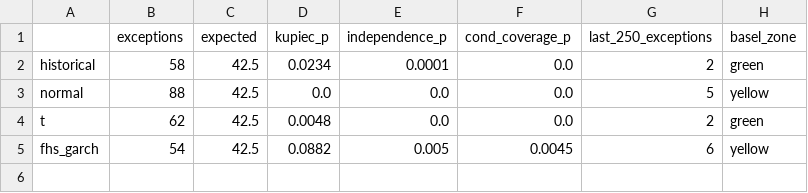
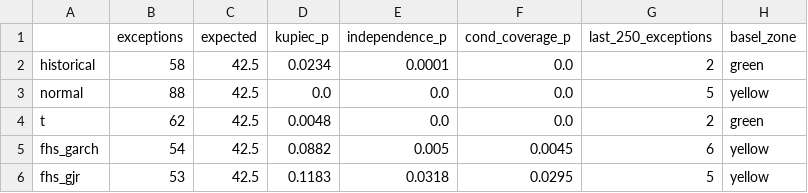
Before and after one commit to Lupikkkk/portfolio-risk-engine, a CSV file: reports/backtest.csv, drawn as a sheet; the diff names each change by its address in the sheet, - before the commit and + after, or states it on an @@ line.

Commit message:
Add GJR-GARCH(1,1) and compare it with GARCH out of sample
Negative shocks add gamma * e^2 to next-day variance (leverage effect).
fit_garch(model="gjr"), rolling_fhs(model="gjr"), AIC/BIC on the fit,
GJR in the VaR and ES backtests, the report and the dashboard.
Tests recover gamma from simulated GJR data and find gamma near zero
in symmetric GARCH data.

Result on 2010-2026: LR = 136 against GARCH; out of sample the
independence p-value rises from 0.005 to 0.032 and Kupiec p to 0.12.

```diff
--- a/reports/backtest.csv
+++ b/reports/backtest.csv
+row 6: fhs_gjr | 53 | 42.5 | 0.1183 | 0.0318 | 0.0295 | 5 | yellow
```
Also changed, not shown: reports/var_table.csv, 9 other files.
